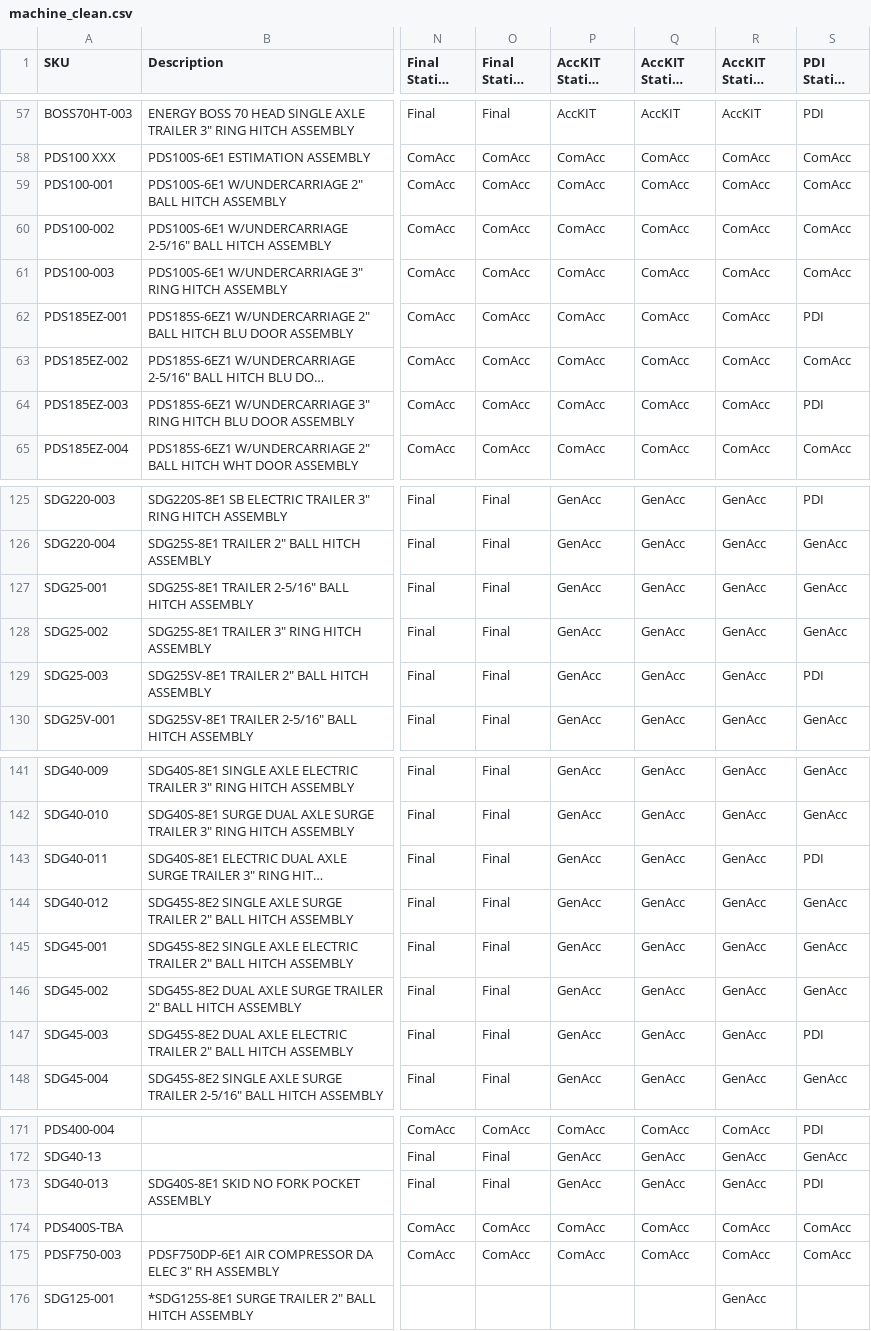
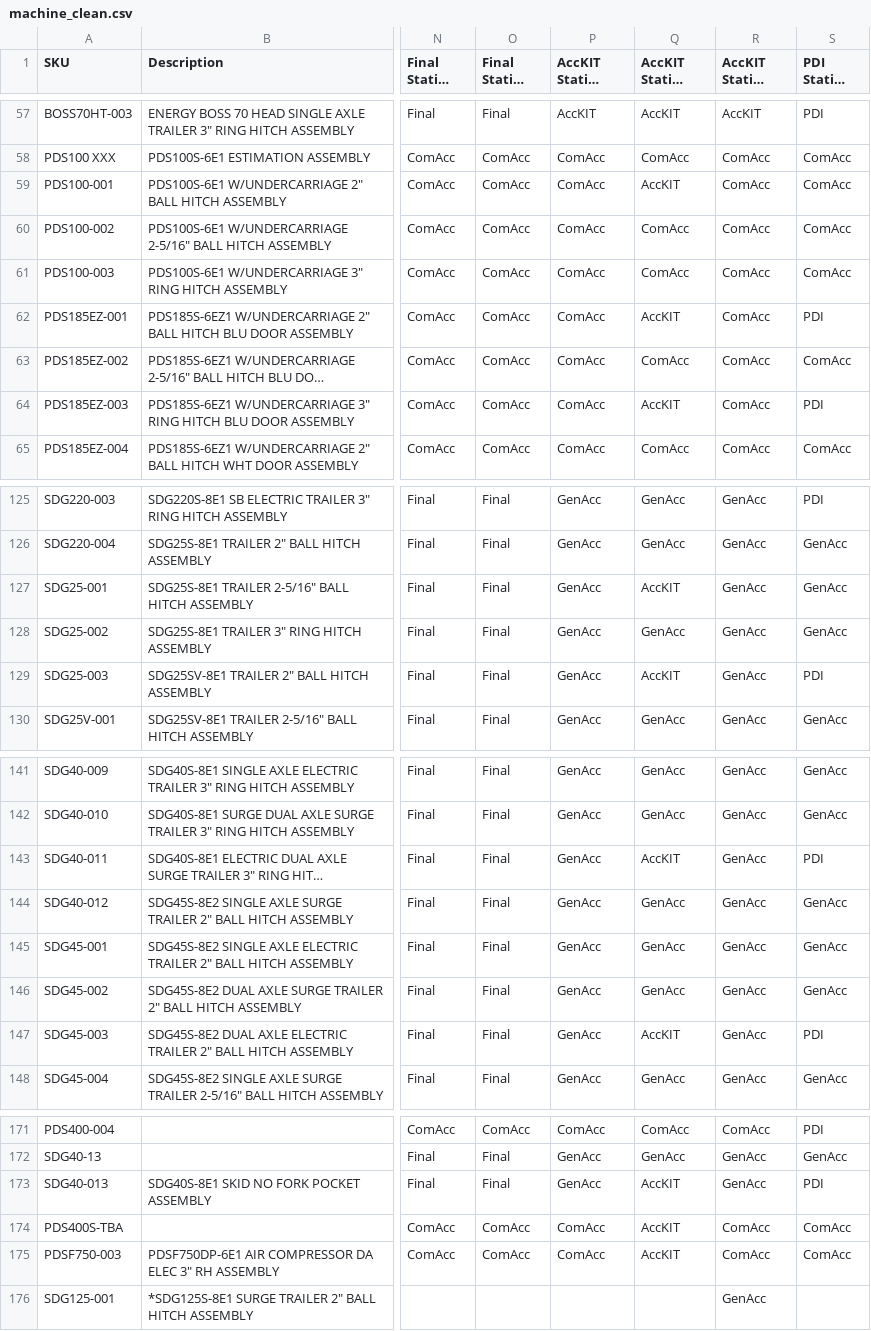
Before and after one commit to tritoan156/labor_model, a CSV file: data/machine_clean.csv, drawn as a sheet; only a part is shown, gaps mark what is left out; long unchanged cells end in …; the diff covers the shown part only; the diff names each change by its address in the sheet, - before the commit and + after, or states it on an @@ line.

Commit message:
Update machine catalog via app (18 cells)

```diff
--- a/data/machine_clean.csv
+++ b/data/machine_clean.csv
-Q59 (AccKIT Station SPB): ComAcc
+Q59 (AccKIT Station SPB): AccKIT
-Q62 (AccKIT Station SPB): ComAcc
+Q62 (AccKIT Station SPB): AccKIT
-Q64 (AccKIT Station SPB): ComAcc
+Q64 (AccKIT Station SPB): AccKIT
-Q127 (AccKIT Station SPB): GenAcc
+Q127 (AccKIT Station SPB): AccKIT
-Q129 (AccKIT Station SPB): GenAcc
+Q129 (AccKIT Station SPB): AccKIT
-Q143 (AccKIT Station SPB): GenAcc
+Q143 (AccKIT Station SPB): AccKIT
-Q147 (AccKIT Station SPB): GenAcc
+Q147 (AccKIT Station SPB): AccKIT
-Q173 (AccKIT Station SPB): GenAcc
+Q173 (AccKIT Station SPB): AccKIT
-Q174:Q175 (AccKIT Station SPB): ComAcc
+Q174:Q175 (AccKIT Station SPB): AccKIT
```
Also changed, not shown: 8 edited cells elsewhere in this file.
